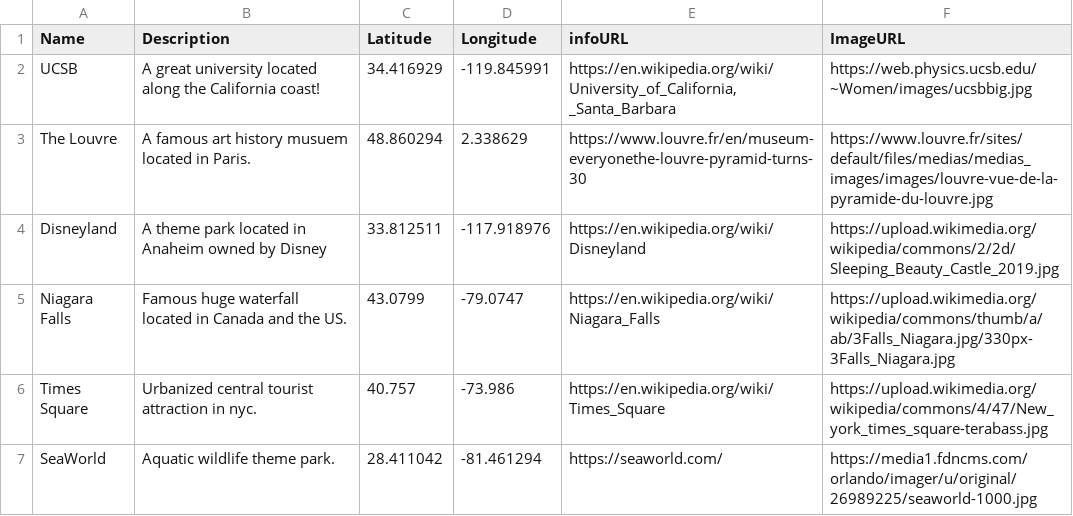
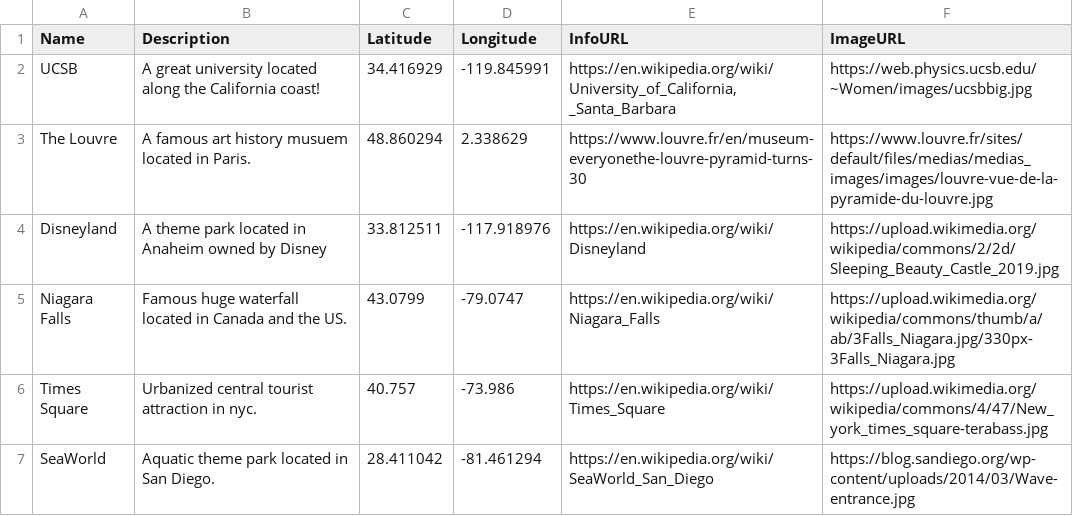
Before and after one commit to cletussahana/Geog12LabF, a CSV file: assignment.csv, drawn as a sheet.

Commit message:
commit 5

```diff
--- a/assignment.csv
+++ b/assignment.csv
@@ -1,2 +1,2 @@
-Name,Description,Latitude,Longitude,infoURL,ImageURL
+Name,Description,Latitude,Longitude,InfoURL,ImageURL
 UCSB,A great university located along the California coast!,34.416929,-119.845991,"https://en.wikipedia.org/wiki/University_of_California, _Santa_Barbara",https://web.physics.ucsb.edu/~Women/images/ucsbbig.jpg
@@ -6,2 +6,2 @@ Niagara Falls,Famous huge waterfall located in Canada and the US.,43.0799,-79.07
 Times Square,Urbanized central tourist attraction in nyc.,40.757,-73.986,https://en.wikipedia.org/wiki/Times_Square,https://upload.wikimedia.org/wikipedia/commons/4/47/New_york_times_square-terabass.jpg
-SeaWorld ,Aquatic wildlife theme park.,28.411042,-81.461294,https://seaworld.com/,https://media1.fdncms.com/orlando/imager/u/original/26989225/seaworld-1000.jpg
+SeaWorld ,Aquatic theme park located in San Diego.,28.411042,-81.461294,https://en.wikipedia.org/wiki/SeaWorld_San_Diego,https://blog.sandiego.org/wp-content/uploads/2014/03/Wave-entrance.jpg
```
